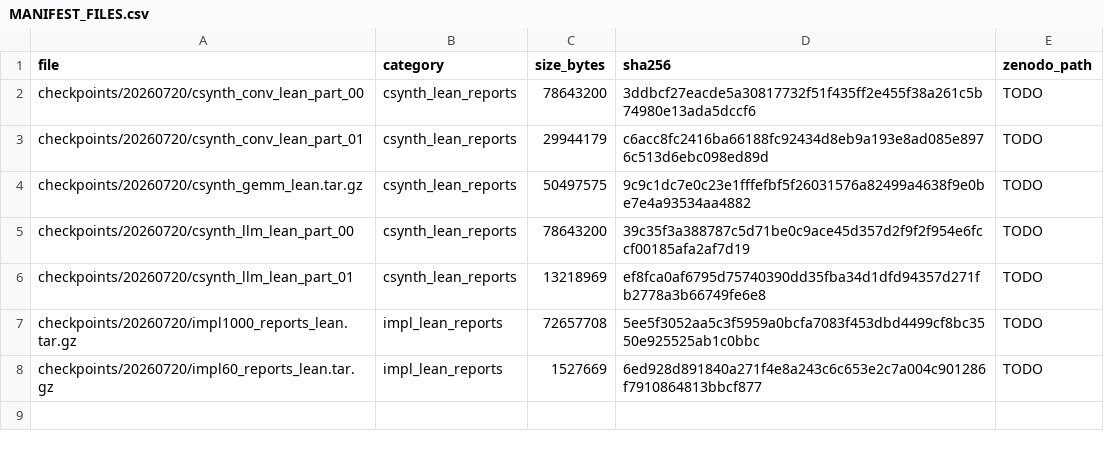
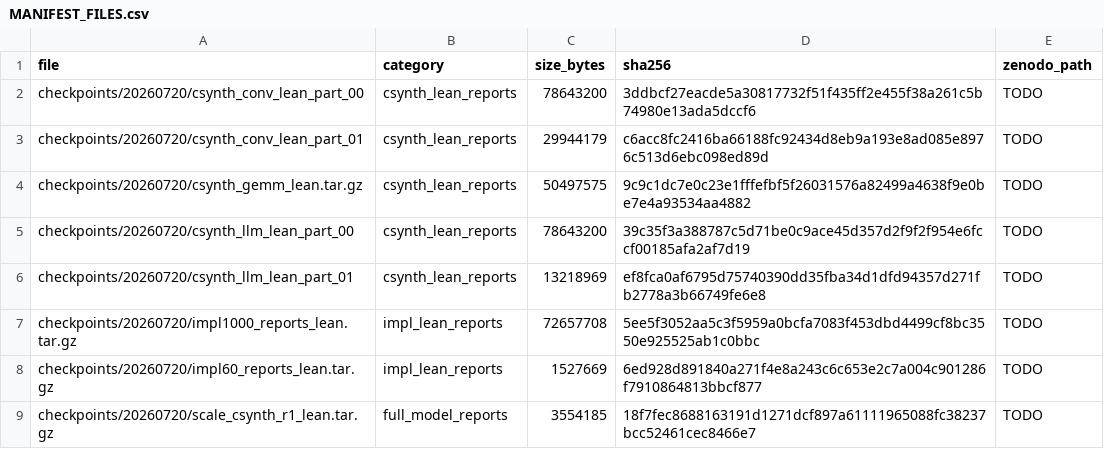
Before and after one commit to hchen799/ForgeBench, a CSV file: release/MANIFEST_FILES.csv, drawn as a sheet.

```diff
--- a/release/MANIFEST_FILES.csv
+++ b/release/MANIFEST_FILES.csv
@@ -8 +8,2 @@ checkpoints/20260720/impl1000_reports_lean.tar.gz,impl_lean_reports,72657708,5ee
 checkpoints/20260720/impl60_reports_lean.tar.gz,impl_lean_reports,1527669,6ed928d891840a271f4e8a243c6c653e2c7a004c901286f7910864813bbcf877,TODO
+checkpoints/20260720/scale_csynth_r1_lean.tar.gz,full_model_reports,3554185,18f7fec8688163191d1271dcf897a61111965088fc38237bcc52461cec8466e7,TODO
```
Also changed, not shown: 8 other files.
